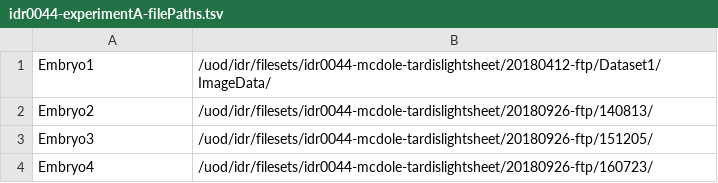
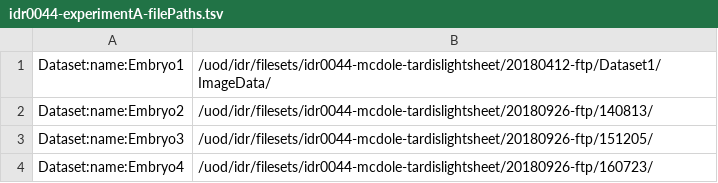
Before and after one commit to snoopycrimecop/idr0044-mcdole-tardislightsheet, a TSV file: experimentA/idr0044-experimentA-filePaths.tsv, drawn as a sheet.

Commit message:
Add Dataset:name

```diff
--- a/experimentA/idr0044-experimentA-filePaths.tsv
+++ b/experimentA/idr0044-experimentA-filePaths.tsv
@@ -1,4 +1,4 @@
-Embryo1	/uod/idr/filesets/idr0044-mcdole-tardislightsheet/20180412-ftp/Dataset1/ImageData/
-Embryo2	/uod/idr/filesets/idr0044-mcdole-tardislightsheet/20180926-ftp/140813/
-Embryo3	/uod/idr/filesets/idr0044-mcdole-tardislightsheet/20180926-ftp/151205/
-Embryo4	/uod/idr/filesets/idr0044-mcdole-tardislightsheet/20180926-ftp/160723/
+Dataset:name:Embryo1	/uod/idr/filesets/idr0044-mcdole-tardislightsheet/20180412-ftp/Dataset1/ImageData/
+Dataset:name:Embryo2	/uod/idr/filesets/idr0044-mcdole-tardislightsheet/20180926-ftp/140813/
+Dataset:name:Embryo3	/uod/idr/filesets/idr0044-mcdole-tardislightsheet/20180926-ftp/151205/
+Dataset:name:Embryo4	/uod/idr/filesets/idr0044-mcdole-tardislightsheet/20180926-ftp/160723/
```
